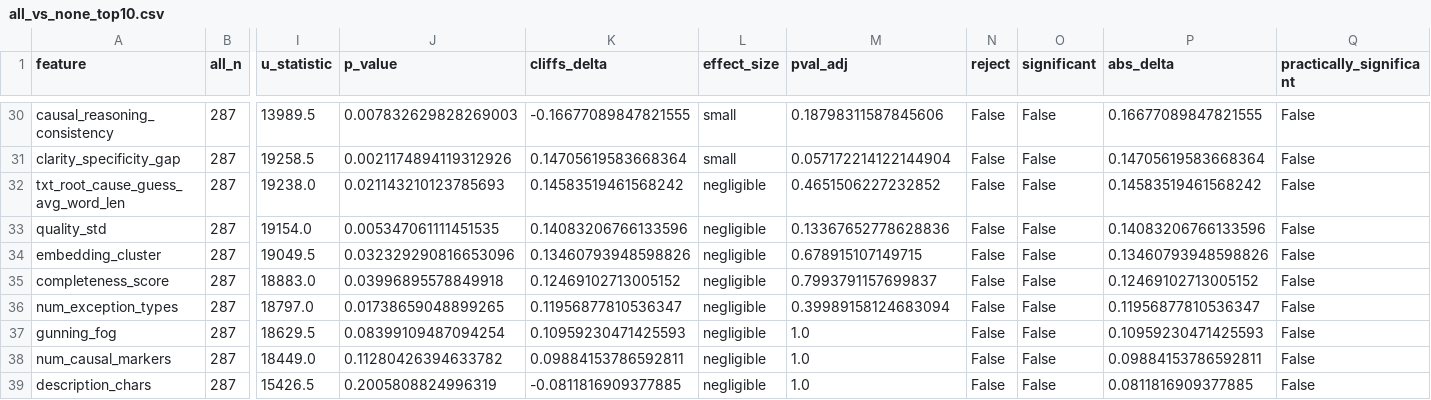
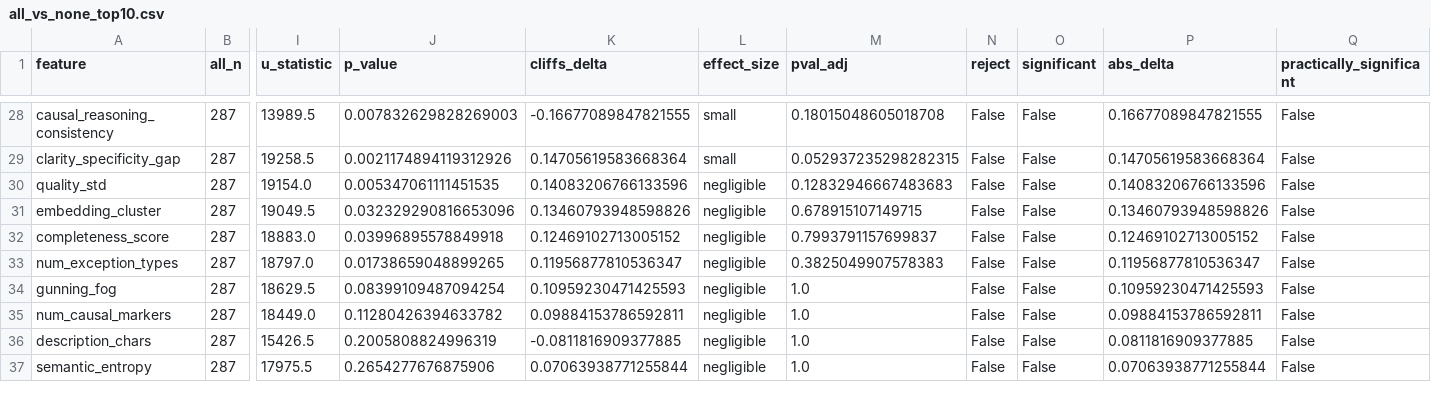
Before and after one commit to APRTSM/bug-reports-analysis, a CSV file: tool_comparison_results_fixed/all_vs_none_top10.csv, drawn as a sheet; only a part is shown, gaps mark what is left out; the shorter side is filled out with more unchanged rows; removed rows and columns are numbered as before the commit, all else as after; rows hold the shown columns only; the diff covers the shown part only; the diff names each change by its address in the sheet, - before the commit and + after, or states it on an @@ line.

```diff
--- a/tool_comparison_results_fixed/all_vs_none_top10.csv
+++ b/tool_comparison_results_fixed/all_vs_none_top10.csv
-M28 (pval_adj): 0.18798311587845606
+M28 (pval_adj): 0.18015048605018708
-M29 (pval_adj): 0.057172214122144904
+M29 (pval_adj): 0.052937235298282315
-row 32: txt_root_cause_guess_avg_word_len | 287 | 19238.0 | 0.021143210123785693 | 0.14583519461568242 | negligible | 0.4651506227232852 | False | False | 0.14583519461568242 | False
-M30 (pval_adj): 0.13367652778628836
+M30 (pval_adj): 0.12832946667483683
-M33 (pval_adj): 0.39989158124683094
+M33 (pval_adj): 0.3825049907578383
```
Also changed, not shown: 2 removed rows and 26 edited cells elsewhere in this file, tool_comparison_results_fixed/all_vs_none_top1.csv, tool_comparison_results_fixed/all_vs_none_top5.csv, 16 other files.
